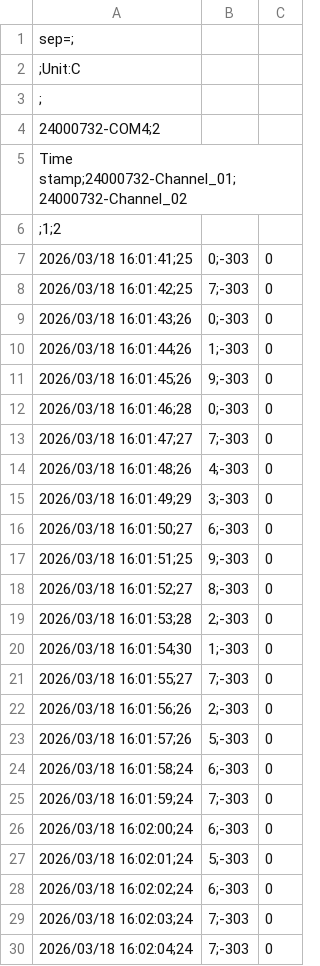
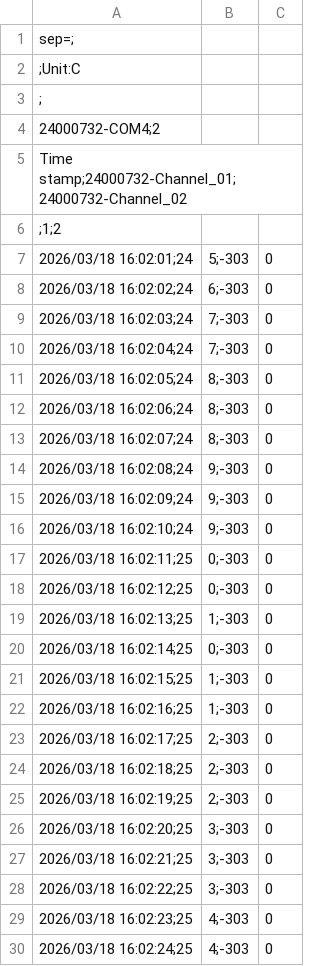
Before and after one commit to gbasso1991/2603018_CPA_agua_LN2, a CSV file: 2_2mL_sumergida/260318_040117_CPA100_1.csv (was 2_mL_sumergida/260318_040117_CPA100_1.csv), drawn as a sheet; only a part is shown; the shorter side is filled out with more unchanged rows; the diff names each change by its address in the sheet, - before the commit and + after, or states it on an @@ line.

```diff
--- a/2_mL_sumergida/260318_040117_CPA100_1.csv
+++ b/2_2mL_sumergida/260318_040117_CPA100_1.csv
-row 7: 2026/03/18 16:01:41;25 | 0;-303 | 0
-row 8: 2026/03/18 16:01:42;25 | 7;-303 | 0
-row 9: 2026/03/18 16:01:43;26 | 0;-303 | 0
-row 10: 2026/03/18 16:01:44;26 | 1;-303 | 0
-row 11: 2026/03/18 16:01:45;26 | 9;-303 | 0
-row 12: 2026/03/18 16:01:46;28 | 0;-303 | 0
-row 13: 2026/03/18 16:01:47;27 | 7;-303 | 0
-row 14: 2026/03/18 16:01:48;26 | 4;-303 | 0
-row 15: 2026/03/18 16:01:49;29 | 3;-303 | 0
-row 16: 2026/03/18 16:01:50;27 | 6;-303 | 0
-row 17: 2026/03/18 16:01:51;25 | 9;-303 | 0
-row 18: 2026/03/18 16:01:52;27 | 8;-303 | 0
-row 19: 2026/03/18 16:01:53;28 | 2;-303 | 0
-row 20: 2026/03/18 16:01:54;30 | 1;-303 | 0
-row 21: 2026/03/18 16:01:55;27 | 7;-303 | 0
-row 22: 2026/03/18 16:01:56;26 | 2;-303 | 0
-row 23: 2026/03/18 16:01:57;26 | 5;-303 | 0
-row 24: 2026/03/18 16:01:58;24 | 6;-303 | 0
-row 25: 2026/03/18 16:01:59;24 | 7;-303 | 0
-row 26: 2026/03/18 16:02:00;24 | 6;-303 | 0
```
Also changed, not shown: 1_2mL_sumergida_simple/260318_125128_CPA000_2.csv, 1_2mL_sumergida_simple/260318_125614_CPA000_3.csv, 22 other files.
